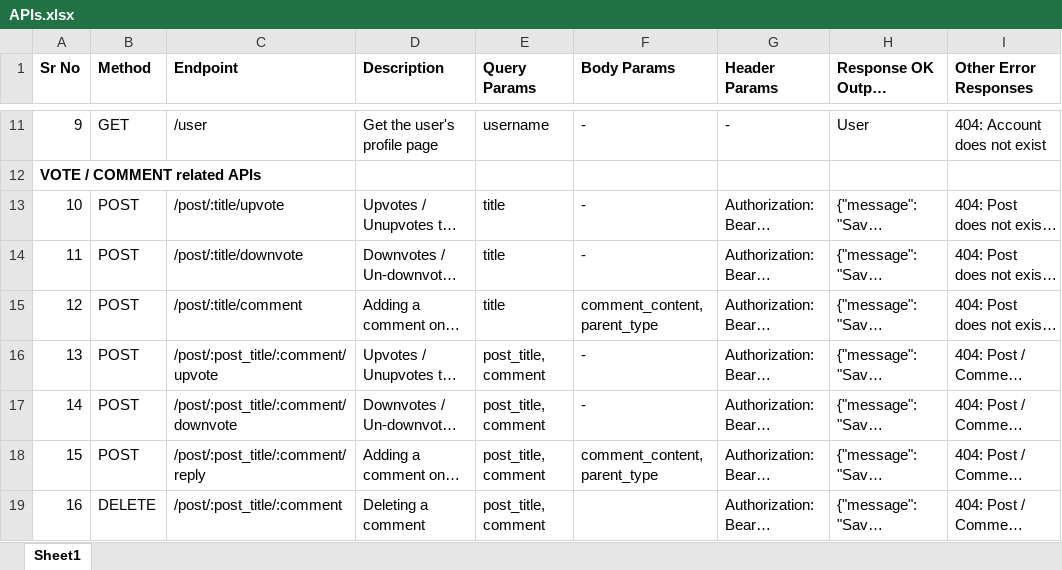
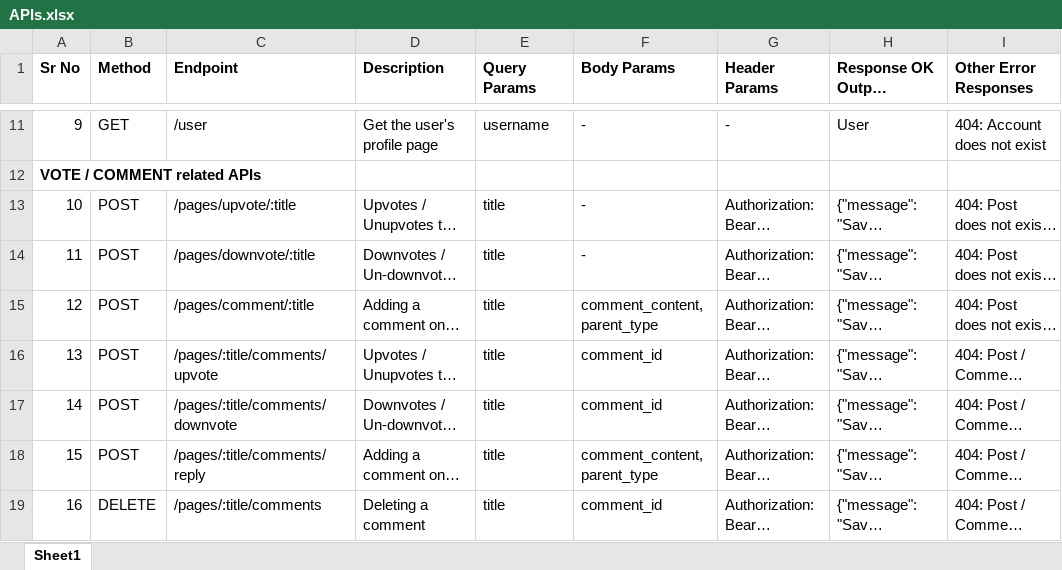
Before and after one commit to sudhanshu-p/20240319_capstone_dear_diary, an Excel workbook: 04_API/APIs.xlsx, sheet Sheet1, drawn as a sheet; only a part is shown, gaps mark what is left out; long unchanged cells end in …; values as stored, in another font and other column widths than the file's, no borders; the diff names each change by its address in the sheet, - before the commit and + after, or states it on an @@ line.

Commit message:
Changed some API config

```diff
--- a/04_API/APIs.xlsx (sheet Sheet1)
+++ b/04_API/APIs.xlsx (sheet Sheet1)
-C13 (Endpoint): /post/:title/upvote
+C13 (Endpoint): /pages/upvote/:title
-C14 (Endpoint): /post/:title/downvote
+C14 (Endpoint): /pages/downvote/:title
-C15 (Endpoint): /post/:title/comment
+C15 (Endpoint): /pages/comment/:title
-C16 (Endpoint): /post/:post_title/:comment/upvote
+C16 (Endpoint): /pages/:title/comments/upvote
-E16:E19 (Query Params): post_title, comment
+E16:E19 (Query Params): title
-F16:F17 (Body Params): -
+F16:F17 (Body Params): comment_id
-C17 (Endpoint): /post/:post_title/:comment/downvote
+C17 (Endpoint): /pages/:title/comments/downvote
-C18 (Endpoint): /post/:post_title/:comment/reply
+C18 (Endpoint): /pages/:title/comments/reply
-C19 (Endpoint): /post/:post_title/:comment
+C19 (Endpoint): /pages/:title/comments
-F19 (Body Params): (empty)
+F19 (Body Params): comment_id
```
